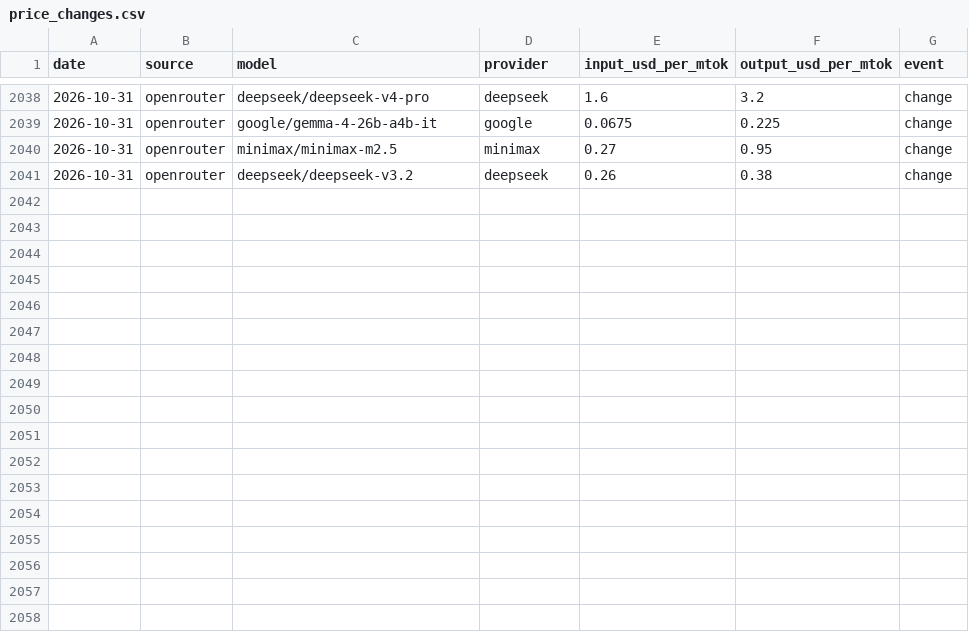
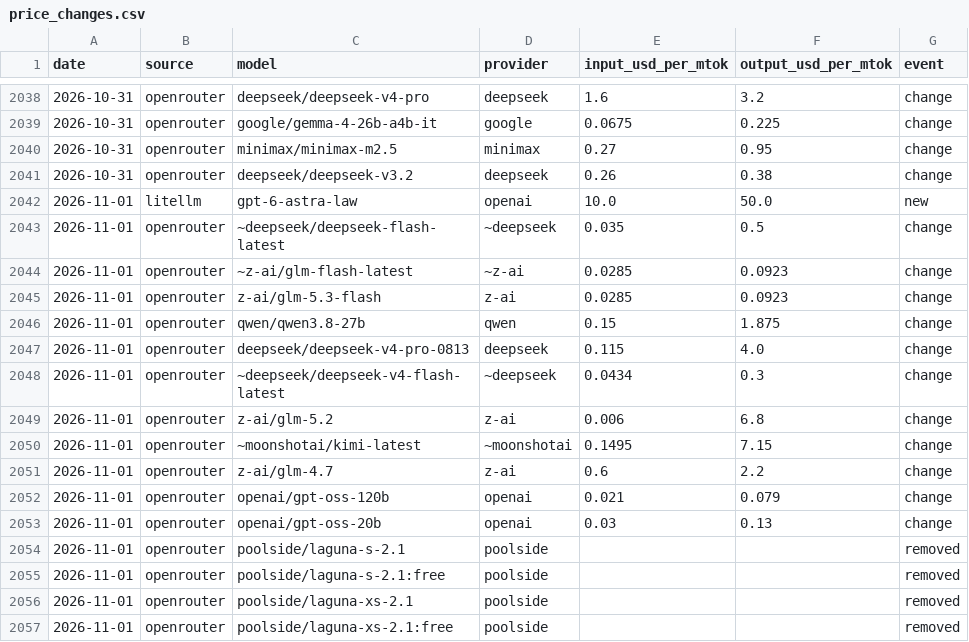
Before and after one commit to JamieCladeHo/myClaude-backup, a CSV file: docs/data/llm/price_changes.csv, drawn as a sheet; only a part is shown, gaps mark what is left out.

```diff
--- a/docs/data/llm/price_changes.csv
+++ b/docs/data/llm/price_changes.csv
@@ -2041 +2041,17 @@ date,source,model,provider,input_usd_per_mtok,output_usd_per_mtok,event
 2026-10-31,openrouter,deepseek/deepseek-v3.2,deepseek,0.26,0.38,change
+2026-11-01,litellm,gpt-6-astra-law,openai,10.0,50.0,new
+2026-11-01,openrouter,~deepseek/deepseek-flash-latest,~deepseek,0.035,0.5,change
+2026-11-01,openrouter,~z-ai/glm-flash-latest,~z-ai,0.0285,0.0923,change
+2026-11-01,openrouter,z-ai/glm-5.3-flash,z-ai,0.0285,0.0923,change
+2026-11-01,openrouter,qwen/qwen3.8-27b,qwen,0.15,1.875,change
+2026-11-01,openrouter,deepseek/deepseek-v4-pro-0813,deepseek,0.115,4.0,change
+2026-11-01,openrouter,~deepseek/deepseek-v4-flash-latest,~deepseek,0.0434,0.3,change
+2026-11-01,openrouter,z-ai/glm-5.2,z-ai,0.006,6.8,change
+2026-11-01,openrouter,~moonshotai/kimi-latest,~moonshotai,0.1495,7.15,change
+2026-11-01,openrouter,z-ai/glm-4.7,z-ai,0.6,2.2,change
+2026-11-01,openrouter,openai/gpt-oss-120b,openai,0.021,0.079,change
+2026-11-01,openrouter,openai/gpt-oss-20b,openai,0.03,0.13,change
+2026-11-01,openrouter,poolside/laguna-s-2.1,poolside,,,removed
+2026-11-01,openrouter,poolside/laguna-s-2.1:free,poolside,,,removed
+2026-11-01,openrouter,poolside/laguna-xs-2.1,poolside,,,removed
+2026-11-01,openrouter,poolside/laguna-xs-2.1:free,poolside,,,removed
```
Also changed, not shown: docs/data/compute/cpu_generations.csv, docs/data/compute/cpu_index.csv, 4 other files.
